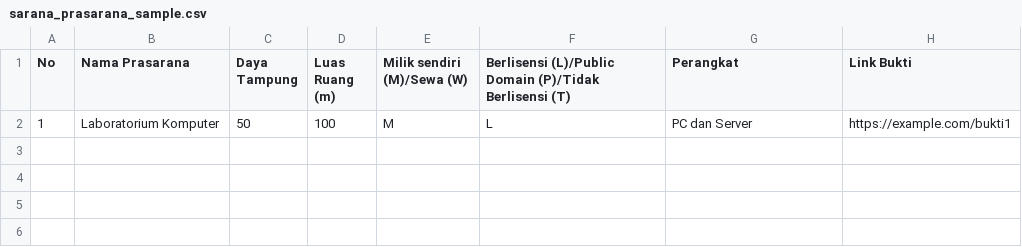
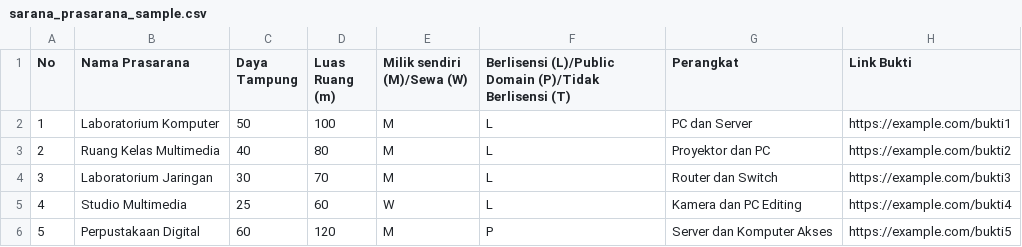
Before and after one commit to deaasnuari/repository-akreditasi-polibatam-, a CSV file: frontend/public/templates/relevansipenelitian/sarana_prasarana_sample.csv, drawn as a sheet; the diff names each change by its address in the sheet, - before the commit and + after, or states it on an @@ line.

```diff
--- a/frontend/public/templates/relevansipenelitian/sarana_prasarana_sample.csv
+++ b/frontend/public/templates/relevansipenelitian/sarana_prasarana_sample.csv
+row 3: 2 | Ruang Kelas Multimedia | 40 | 80 | M | L | Proyektor dan PC | https://example.com/bukti2
+row 4: 3 | Laboratorium Jaringan | 30 | 70 | M | L | Router dan Switch | https://example.com/bukti3
+row 5: 4 | Studio Multimedia | 25 | 60 | W | L | Kamera dan PC Editing | https://example.com/bukti4
+row 6: 5 | Perpustakaan Digital | 60 | 120 | M | P | Server dan Komputer Akses | https://example.com/bukti5
```
Also changed, not shown: frontend/public/templates/relevansipenelitian/hibah_dan_pembiayaan_sample.csv, frontend/public/templates/relevansipenelitian/kerjasama_penelitian_sample.csv, 10 other files.
